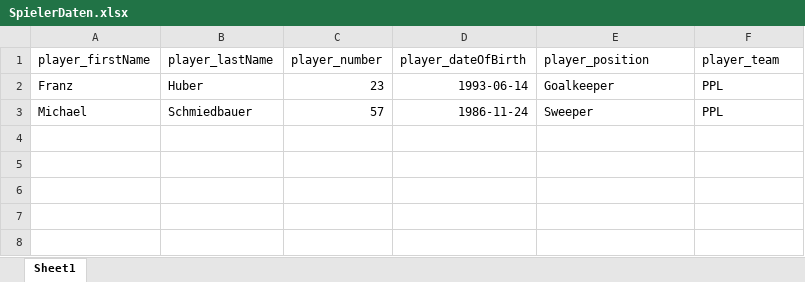
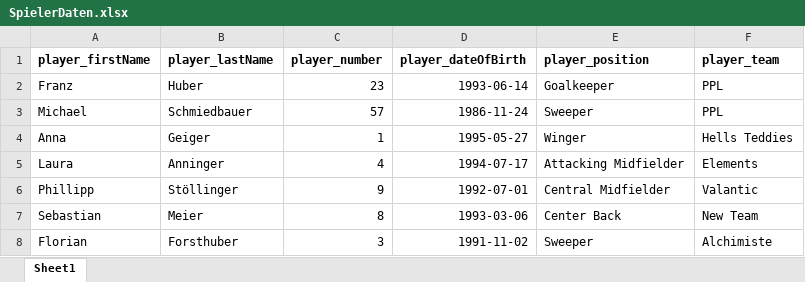
Before and after one commit to FelixKlei1992/challenge-kleibel, an Excel workbook: SpielerDaten.xlsx, sheet Sheet1, drawn as a sheet; values as stored, in another font and other column widths than the file's, no borders; charts and pictures not drawn; the diff names each change by its address in the sheet, - before the commit and + after, or states it on an @@ line.

Commit message:
Add commands to add locations and link all data

```diff
--- a/SpielerDaten.xlsx (sheet Sheet1)
+++ b/SpielerDaten.xlsx (sheet Sheet1)
-A1:F1 bold: off
+A1:F1 bold: on
+row 4: Anna | Geiger | 1 | 1995-05-27 | Winger | Hells Teddies
+row 5: Laura | Anninger | 4 | 1994-07-17 | Attacking Midfielder | Elements
+row 6: Phillipp | Stöllinger | 9 | 1992-07-01 | Central Midfielder | Valantic
+row 7: Sebastian | Meier | 8 | 1993-03-06 | Center Back | New Team
+row 8: Florian | Forsthuber | 3 | 1991-11-02 | Sweeper | Alchimiste
```
Also changed, not shown: VereinsDaten.xlsx, 7 other files.
